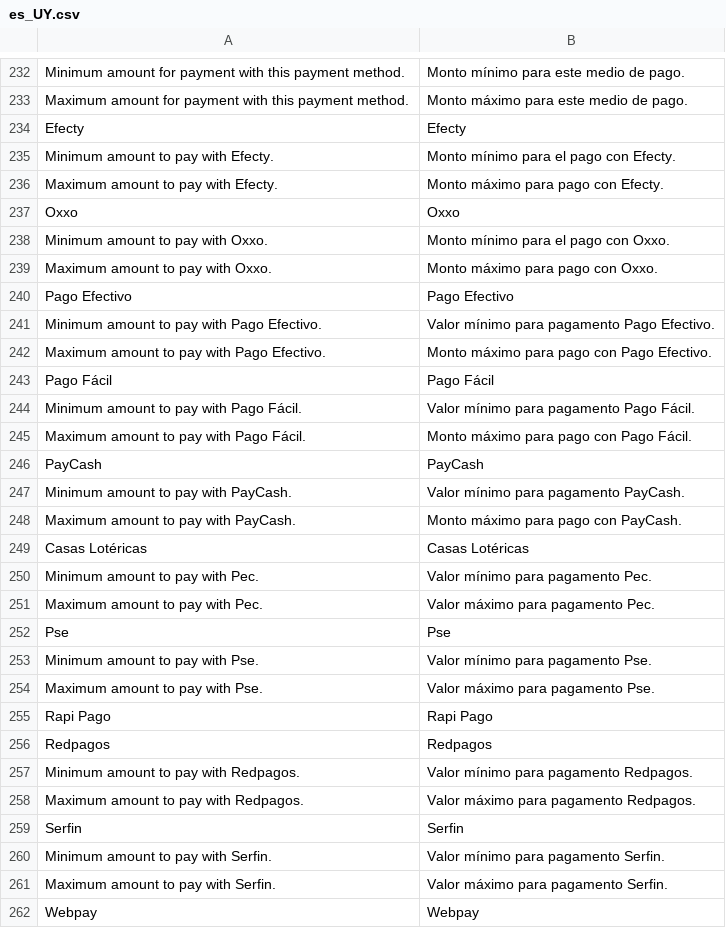
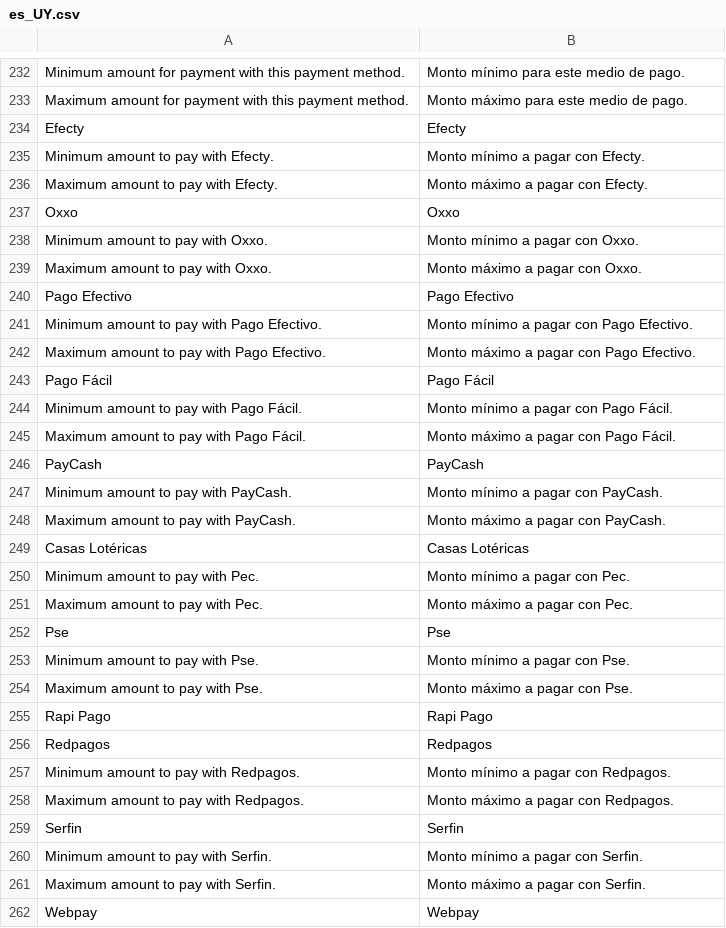
Before and after one commit to PluginAndPartners/payment-magento-plugin, a CSV file: i18n/es_UY.csv, drawn as a sheet; only a part is shown, gaps mark what is left out; the diff covers the shown part only; the diff names each change by its address in the sheet, - before the commit and + after, or states it on an @@ line.

```diff
--- a/i18n/es_UY.csv
+++ b/i18n/es_UY.csv
-B235: Monto mínimo para el pago con Efecty.
+B235: Monto mínimo a pagar con Efecty.
-B236: Monto máximo para pago con Efecty.
+B236: Monto máximo a pagar con Efecty.
-B238: Monto mínimo para el pago con Oxxo.
+B238: Monto mínimo a pagar con Oxxo.
-B239: Monto máximo para pago con Oxxo.
+B239: Monto máximo a pagar con Oxxo.
-B241: Valor mínimo para pagamento Pago Efectivo.
+B241: Monto mínimo a pagar con Pago Efectivo.
-B242: Monto máximo para pago con Pago Efectivo.
+B242: Monto máximo a pagar con Pago Efectivo.
-B244: Valor mínimo para pagamento Pago Fácil.
+B244: Monto mínimo a pagar con Pago Fácil.
-B245: Monto máximo para pago con Pago Fácil.
+B245: Monto máximo a pagar con Pago Fácil.
-B247: Valor mínimo para pagamento PayCash.
+B247: Monto mínimo a pagar con PayCash.
-B248: Monto máximo para pago con PayCash.
+B248: Monto máximo a pagar con PayCash.
-B250: Valor mínimo para pagamento Pec.
+B250: Monto mínimo a pagar con Pec.
-B251: Valor máximo para pagamento Pec.
+B251: Monto máximo a pagar con Pec.
-B253: Valor mínimo para pagamento Pse.
+B253: Monto mínimo a pagar con Pse.
-B254: Valor máximo para pagamento Pse.
+B254: Monto máximo a pagar con Pse.
-B257: Valor mínimo para pagamento Redpagos.
+B257: Monto mínimo a pagar con Redpagos.
-B258: Valor máximo para pagamento Redpagos.
+B258: Monto máximo a pagar con Redpagos.
-B260: Valor mínimo para pagamento Serfin.
+B260: Monto mínimo a pagar con Serfin.
-B261: Valor máximo para pagamento Serfin.
+B261: Monto máximo a pagar con Serfin.
```
Also changed, not shown: 12 edited cells elsewhere in this file, i18n/es_AR.csv, i18n/es_CL.csv, 3 other files.
